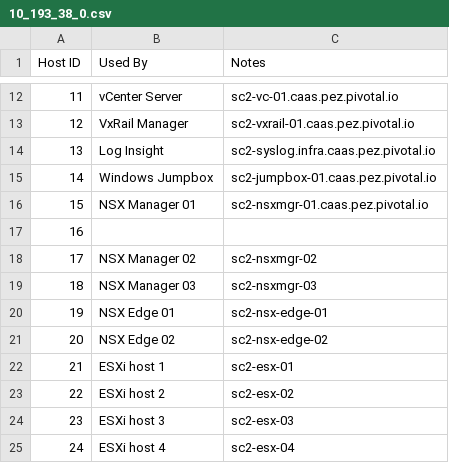
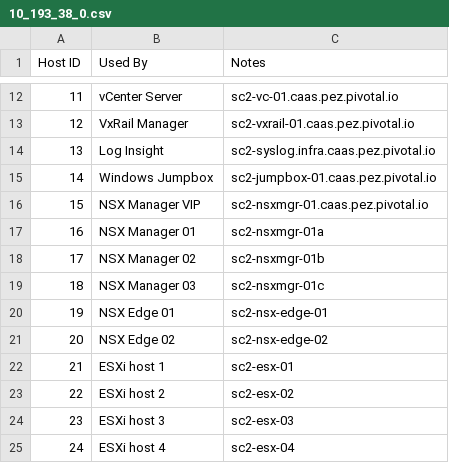
Before and after one commit to Tanzu-Solutions-Engineering/CaaSEnv, a CSV file: EnvironmentalInfo/10_193_38_0.csv, drawn as a sheet; only a part is shown, gaps mark what is left out.

Commit message:
Update 10_193_38_0.csv

```diff
--- a/EnvironmentalInfo/10_193_38_0.csv
+++ b/EnvironmentalInfo/10_193_38_0.csv
@@ -15,6 +15,6 @@
 14,Windows Jumpbox,sc2-jumpbox-01.caas.pez.pivotal.io
-15,NSX Manager 01,sc2-nsxmgr-01.caas.pez.pivotal.io
-16,,
-17,NSX Manager 02,sc2-nsxmgr-02
-18,NSX Manager 03,sc2-nsxmgr-03
+15,NSX Manager VIP,sc2-nsxmgr-01.caas.pez.pivotal.io
+16,NSX Manager 01,sc2-nsxmgr-01a
+17,NSX Manager 02,sc2-nsxmgr-01b
+18,NSX Manager 03,sc2-nsxmgr-01c
 19,NSX Edge 01,sc2-nsx-edge-01
```
